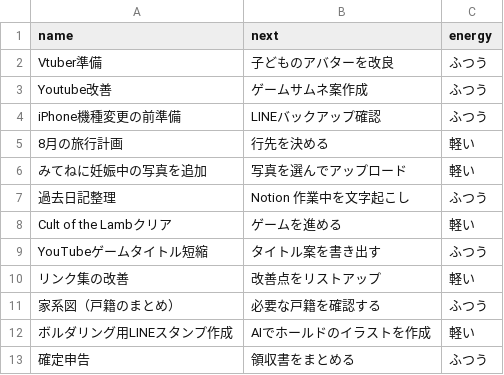
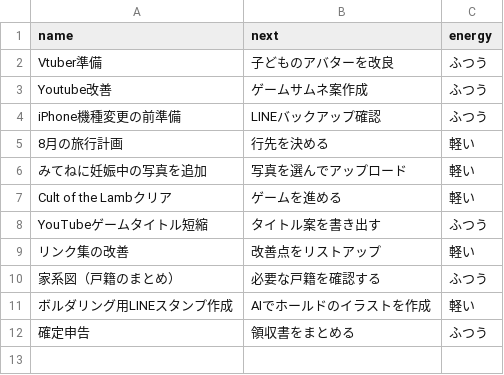
Before and after one commit to Yasai-web/kyou-no-3, a CSV file: projects.csv, drawn as a sheet.

```diff
--- a/projects.csv
+++ b/projects.csv
@@ -6,3 +6,2 @@ iPhone機種変更の前準備,LINEバックアップ確認,ふつう
 みてねに妊娠中の写真を追加,写真を選んでアップロード,軽い
-過去日記整理,Notion 作業中を文字起こし,ふつう
 Cult of the Lambクリア,ゲームを進める,軽い
```
Also changed, not shown: routines.csv, 7 other files.
